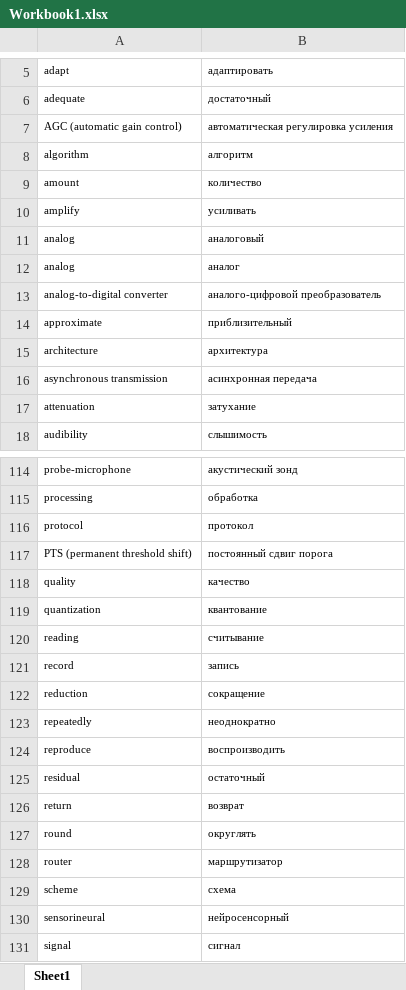
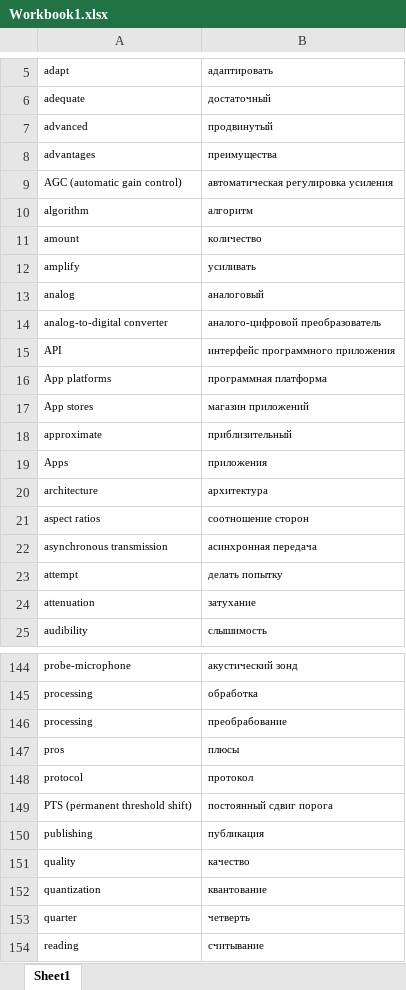
Before and after one commit to andrushkin2/university, an Excel workbook: masterdegree/english/Workbook1.xlsx, sheet Sheet1, drawn as a sheet; only a part is shown, gaps mark what is left out; the shorter side is filled out with more unchanged rows; values as stored, in another font and other column widths than the file's, no borders; removed rows and columns are numbered as before the commit, all else as after; the diff covers the shown part only; the diff names each change by its address in the sheet, - before the commit and + after, or states it on an @@ line.

```diff
--- a/masterdegree/english/Workbook1.xlsx (sheet Sheet1)
+++ b/masterdegree/english/Workbook1.xlsx (sheet Sheet1)
+row 7: advanced | продвинутый
+row 8: advantages | преимущества
-row 12: analog | аналог
+row 15: API | интерфейс программного приложения
+row 16: App platforms | программная платформа
+row 17: App stores | магазин приложений
+row 19: Apps | приложения
+row 21: aspect ratios | соотношение сторон
+row 23: attempt | делать попытку
+row 146: processing | преобрабование
+row 147: pros | плюсы
+row 150: publishing | публикация
+row 153: quarter | четверть
```
Also changed, not shown: 45 added rows and 2 edited cells elsewhere in this sheet, 3 other files.
